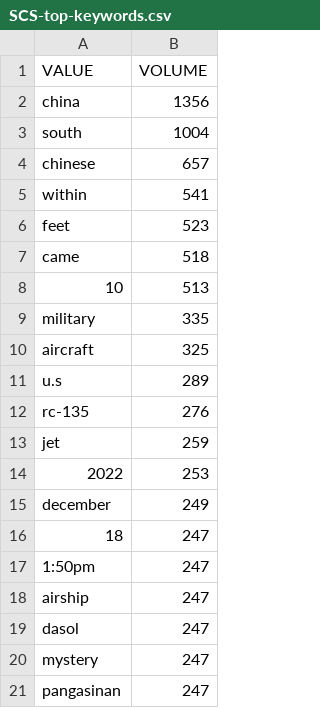
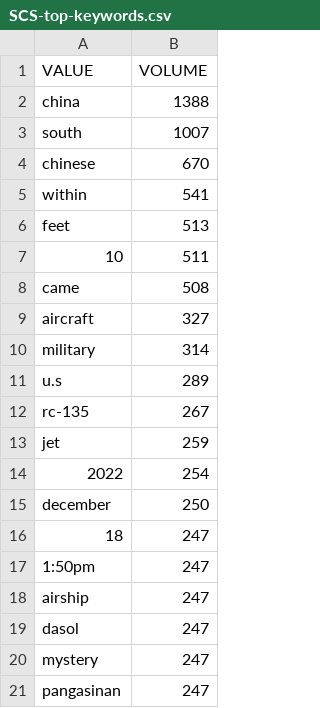
Before and after one commit to isentia-gapi/pulsar-marketing, a CSV file: SCS-top-keywords.csv, drawn as a sheet.

Commit message:
committing files

```diff
--- a/SCS-top-keywords.csv
+++ b/SCS-top-keywords.csv
@@ -1,16 +1,16 @@
 VALUE,VOLUME
-china,1356
-south,1004
-chinese,657
+china,1388
+south,1007
+chinese,670
 within,541
-feet,523
-came,518
-10,513
-military,335
-aircraft,325
+feet,513
+10,511
+came,508
+aircraft,327
+military,314
 u.s,289
-rc-135,276
+rc-135,267
 jet,259
-2022,253
-december,249
+2022,254
+december,250
 18,247
```
